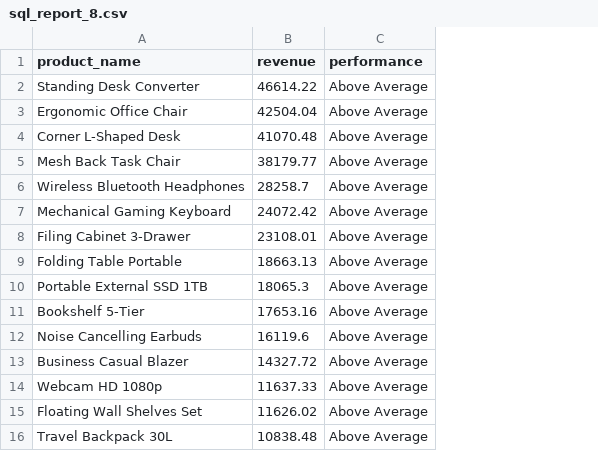
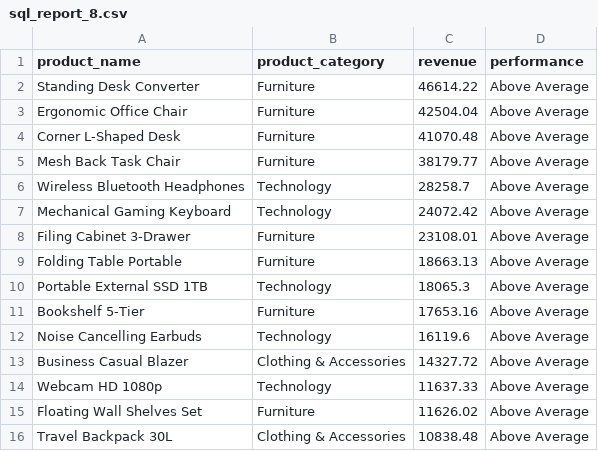
Before and after one commit to prajit21s/Python-OOP-module-Project, a CSV file: Reports/sql_report_8.csv, drawn as a sheet; the diff names each change by its address in the sheet, - before the commit and + after, or states it on an @@ line.

```diff
--- a/Reports/sql_report_8.csv
+++ b/Reports/sql_report_8.csv
+column B (product_category), rows 2-16: Furniture | Furniture | Furniture | Furniture | Technology | Technology | Furniture | Furniture | Technology | Furniture | Technology | Clothing & Accessories | Technology | Furniture | Clothing & Accessories
```
Also changed, not shown: Reports/sql_report_3.csv, Reports/sql_report_4.csv, 7 other files.
